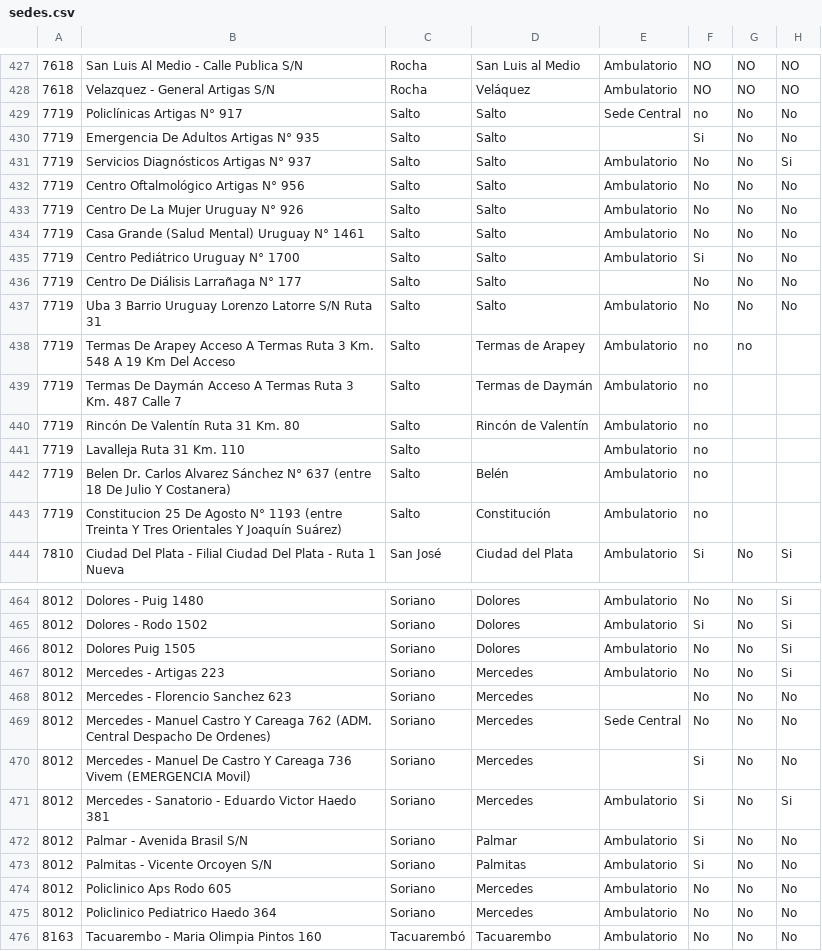
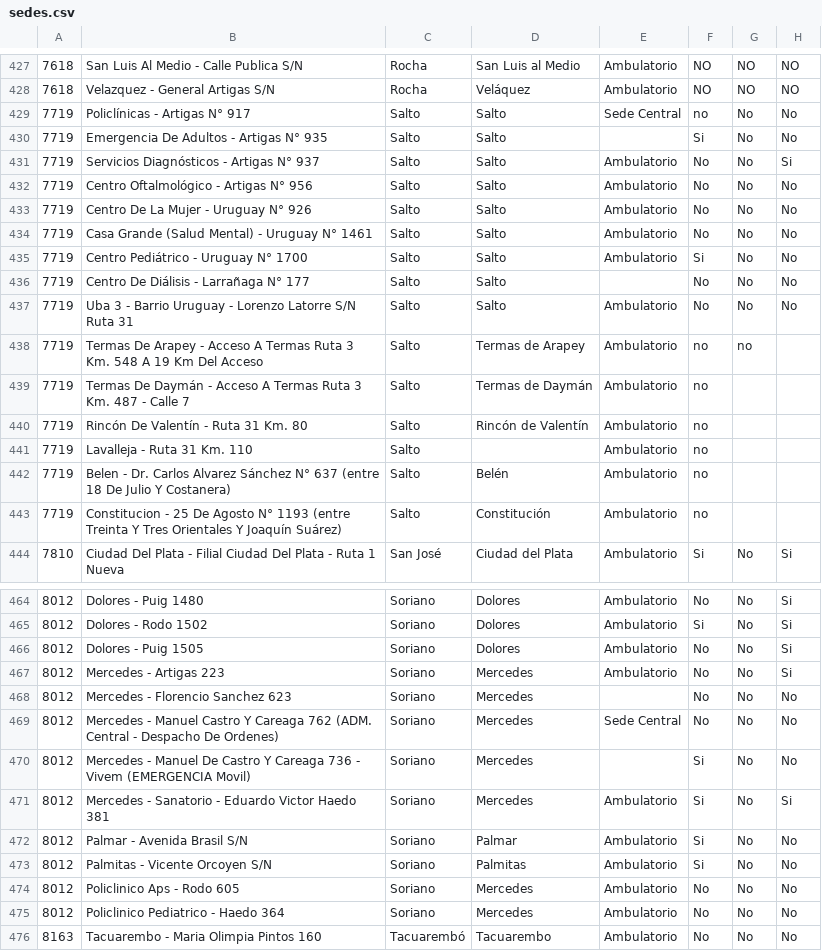
Before and after one commit to raviolicode/minimal_data_parser, a CSV file: data/sedes.csv, drawn as a sheet; only a part is shown, gaps mark what is left out; the diff covers the shown part only; the diff names each change by its address in the sheet, - before the commit and + after, or states it on an @@ line.

Commit message:
remove invalid unicode chars

```diff
--- a/data/sedes.csv
+++ b/data/sedes.csv
-B429: Policlínicas Artigas N° 917
+B429: Policlínicas - Artigas N° 917
-B430: Emergencia De Adultos Artigas N° 935
+B430: Emergencia De Adultos - Artigas N° 935
-B431: Servicios Diagnósticos Artigas N° 937
+B431: Servicios Diagnósticos - Artigas N° 937
-B432: Centro Oftalmológico Artigas N° 956
+B432: Centro Oftalmológico - Artigas N° 956
-B433: Centro De La Mujer Uruguay N° 926
+B433: Centro De La Mujer - Uruguay N° 926
-B434: Casa Grande (Salud Mental) Uruguay N° 1461
+B434: Casa Grande (Salud Mental) - Uruguay N° 1461
-B435: Centro Pediátrico Uruguay N° 1700
+B435: Centro Pediátrico - Uruguay N° 1700
-B436: Centro De Diálisis Larrañaga N° 177
+B436: Centro De Diálisis - Larrañaga N° 177
-B437: Uba 3 Barrio Uruguay Lorenzo Latorre…
+B437: Uba 3 - Barrio Uruguay - Lorenzo Latorre…
-B438: …De Arapey Acceso A…
+B438: …De Arapey - Acceso A…
-B439: …De Daymán Acceso A Termas Ruta 3 Km. 487 Calle 7
+B439: …De Daymán - Acceso A Termas Ruta 3 Km. 487 - Calle 7
-B440: Rincón De Valentín Ruta 31 Km. 80
+B440: Rincón De Valentín - Ruta 31 Km. 80
-B441: Lavalleja Ruta 31 Km. 110
+B441: Lavalleja - Ruta 31 Km. 110
-B442: Belen Dr. Carlos…
+B442: Belen - Dr. Carlos…
-B443: Constitucion 25 De…
+B443: Constitucion - 25 De…
-B466: Dolores Puig 1505
+B466: Dolores - Puig 1505
-B469: …(ADM. Central Despacho De…
+B469: …(ADM. Central - Despacho De…
-B470: …Careaga 736 Vivem (EMERGENCIA…
+B470: …Careaga 736 - Vivem (EMERGENCIA…
-B474: Policlinico Aps Rodo 605
+B474: Policlinico Aps - Rodo 605
-B475: Policlinico Pediatrico Haedo 364
+B475: Policlinico Pediatrico - Haedo 364
```
Also changed, not shown: 17 edited cells elsewhere in this file.
